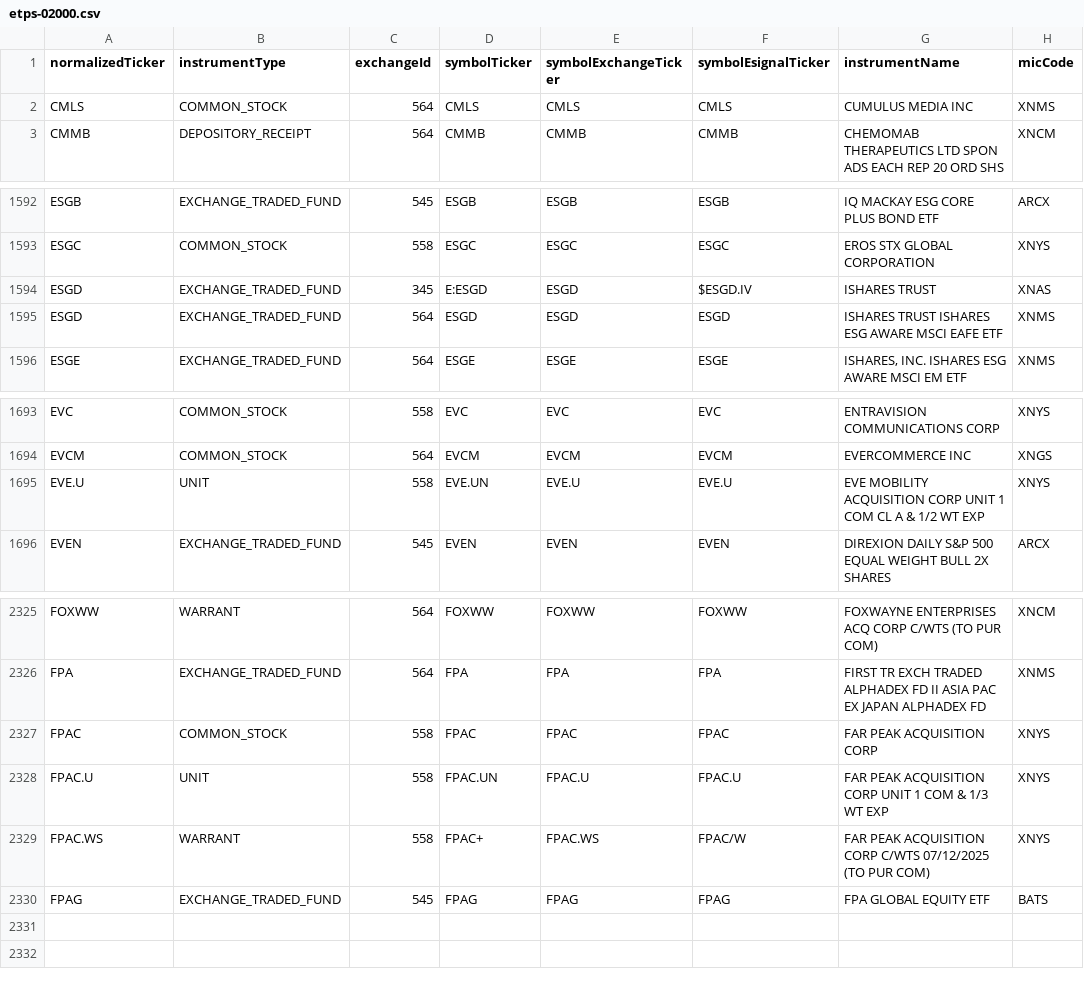
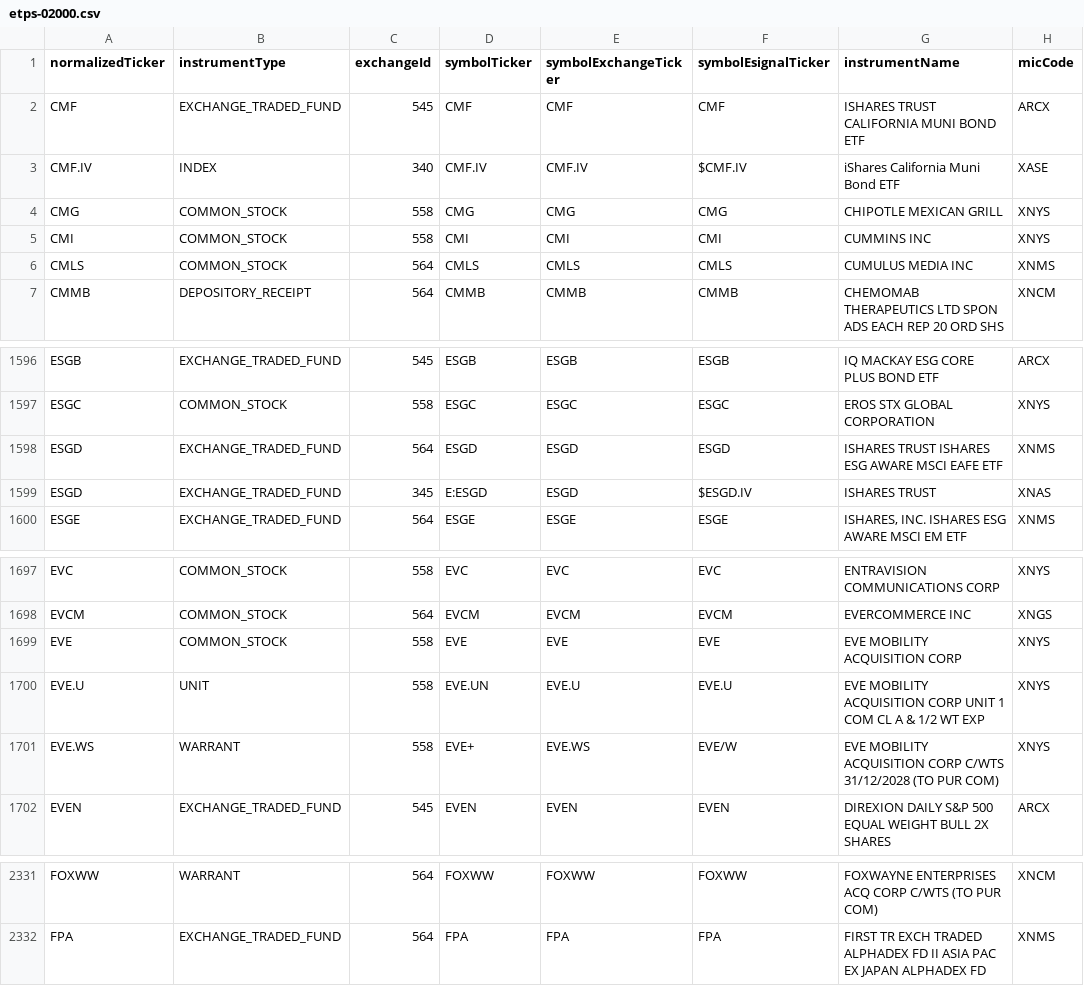
Before and after one commit to haoenhui/nyse-listed-etps, a CSV file: etps-02000.csv, drawn as a sheet; only a part is shown, gaps mark what is left out.

```diff
--- a/etps-02000.csv
+++ b/etps-02000.csv
@@ -1,2 +1,6 @@
 normalizedTicker,instrumentType,exchangeId,symbolTicker,symbolExchangeTicker,symbolEsignalTicker,instrumentName,micCode
+CMF,EXCHANGE_TRADED_FUND,545,CMF,CMF,CMF,ISHARES TRUST CALIFORNIA MUNI BOND ETF,ARCX
+CMF.IV,INDEX,340,CMF.IV,CMF.IV,$CMF.IV,iShares California Muni Bond ETF,XASE
+CMG,COMMON_STOCK,558,CMG,CMG,CMG,CHIPOTLE MEXICAN GRILL,XNYS
+CMI,COMMON_STOCK,558,CMI,CMI,CMI,CUMMINS INC,XNYS
 CMLS,COMMON_STOCK,564,CMLS,CMLS,CMLS,CUMULUS MEDIA INC,XNMS
@@ -1593,4 +1597,4 @@ ESGB,EXCHANGE_TRADED_FUND,545,ESGB,ESGB,ESGB,IQ MACKAY ESG CORE PLUS BOND ETF,AR
 ESGC,COMMON_STOCK,558,ESGC,ESGC,ESGC,EROS STX GLOBAL CORPORATION,XNYS
-ESGD,EXCHANGE_TRADED_FUND,345,E:ESGD,ESGD,$ESGD.IV,ISHARES TRUST,XNAS
 ESGD,EXCHANGE_TRADED_FUND,564,ESGD,ESGD,ESGD,ISHARES TRUST ISHARES ESG AWARE MSCI EAFE ETF,XNMS
+ESGD,EXCHANGE_TRADED_FUND,345,E:ESGD,ESGD,$ESGD.IV,ISHARES TRUST,XNAS
 ESGE,EXCHANGE_TRADED_FUND,564,ESGE,ESGE,ESGE,"ISHARES, INC. ISHARES ESG AWARE MSCI EM ETF",XNMS
@@ -1694,3 +1698,5 @@ EVC,COMMON_STOCK,558,EVC,EVC,EVC,ENTRAVISION COMMUNICATIONS CORP,XNYS
 EVCM,COMMON_STOCK,564,EVCM,EVCM,EVCM,EVERCOMMERCE INC,XNGS
+EVE,COMMON_STOCK,558,EVE,EVE,EVE,EVE MOBILITY ACQUISITION CORP,XNYS
 EVE.U,UNIT,558,EVE.UN,EVE.U,EVE.U,EVE MOBILITY ACQUISITION CORP UNIT 1 COM CL A & 1/2 WT EXP,XNYS
+EVE.WS,WARRANT,558,EVE+,EVE.WS,EVE/W,EVE MOBILITY ACQUISITION CORP C/WTS 31/12/2028 (TO PUR COM),XNYS
 EVEN,EXCHANGE_TRADED_FUND,545,EVEN,EVEN,EVEN,DIREXION DAILY S&P 500 EQUAL WEIGHT BULL 2X SHARES,ARCX
@@ -2326,5 +2332 @@ FOXWW,WARRANT,564,FOXWW,FOXWW,FOXWW,FOXWAYNE ENTERPRISES ACQ CORP C/WTS (TO PUR
 FPA,EXCHANGE_TRADED_FUND,564,FPA,FPA,FPA,FIRST TR EXCH TRADED ALPHADEX FD II ASIA PAC EX JAPAN ALPHADEX FD,XNMS
-FPAC,COMMON_STOCK,558,FPAC,FPAC,FPAC,FAR PEAK ACQUISITION CORP,XNYS
-FPAC.U,UNIT,558,FPAC.UN,FPAC.U,FPAC.U,FAR PEAK ACQUISITION CORP UNIT 1 COM & 1/3 WT EXP,XNYS
-FPAC.WS,WARRANT,558,FPAC+,FPAC.WS,FPAC/W,FAR PEAK ACQUISITION CORP C/WTS 07/12/2025 (TO PUR COM),XNYS
-FPAG,EXCHANGE_TRADED_FUND,545,FPAG,FPAG,FPAG,FPA GLOBAL EQUITY ETF,BATS
```
Also changed, not shown: etps-00000.csv, etps-04000.csv, 3 other files.
